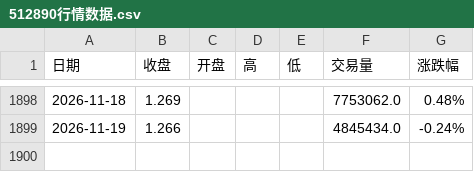
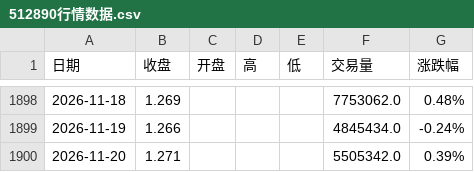
Before and after one commit to 492060059-oss/Trading-system-Devidend-low-vol, a CSV file: data/512890行情数据.csv, drawn as a sheet; only a part is shown, gaps mark what is left out.

```diff
--- a/data/512890行情数据.csv
+++ b/data/512890行情数据.csv
@@ -1899 +1899,2 @@
 2026-11-19,1.266,,,,4845434.0,-0.24%
+2026-11-20,1.271,,,,5505342.0,0.39%
```
Also changed, not shown: data/H20269历史数据.csv.
